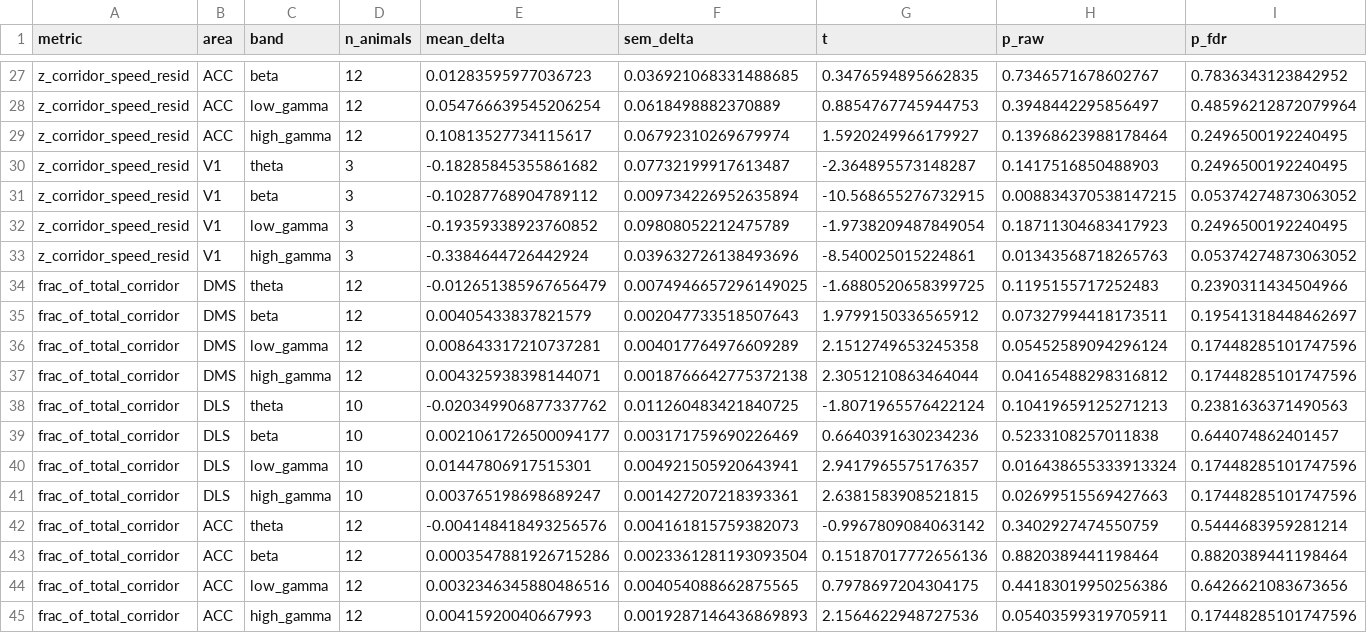
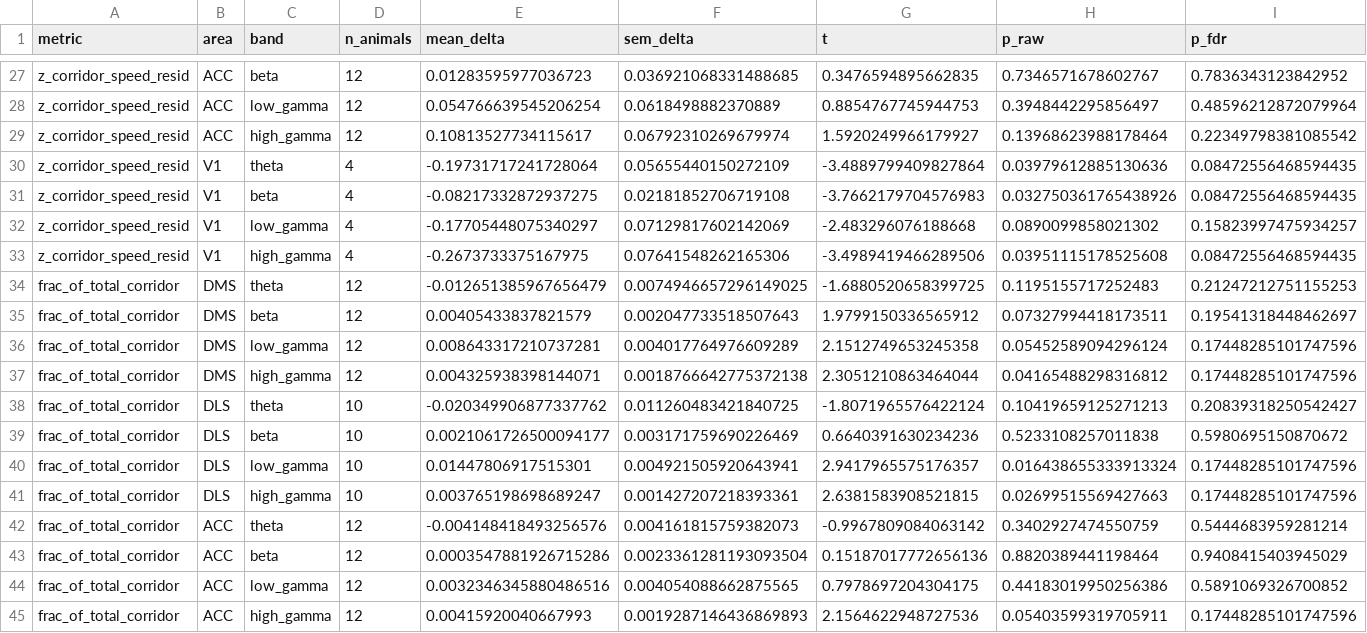
Before and after one commit to ThalionA/StriatumACC, a CSV file: Striatum project/lfp/results/lfp_arms_evolution_stats.csv, drawn as a sheet; only a part is shown, gaps mark what is left out; the diff covers the shown part only; the diff names each change by its address in the sheet, - before the commit and + after, or states it on an @@ line.

```diff
--- a/Striatum project/lfp/results/lfp_arms_evolution_stats.csv
+++ b/Striatum project/lfp/results/lfp_arms_evolution_stats.csv
-I29 (p_fdr): 0.2496500192240495
+I29 (p_fdr): 0.22349798381085542
-D30:D33 (n_animals): 3
+D30:D33 (n_animals): 4
-E30 (mean_delta): -0.18285845355861682
+E30 (mean_delta): -0.19731717241728064
-F30 (sem_delta): 0.07732199917613487
+F30 (sem_delta): 0.05655440150272109
-G30 (t): -2.364895573148287
+G30 (t): -3.4889799409827864
-H30 (p_raw): 0.1417516850488903
+H30 (p_raw): 0.03979612885130636
-I30 (p_fdr): 0.2496500192240495
+I30 (p_fdr): 0.08472556468594435
-E31 (mean_delta): -0.10287768904789112
+E31 (mean_delta): -0.08217332872937275
-F31 (sem_delta): 0.009734226952635894
+F31 (sem_delta): 0.02181852706719108
-G31 (t): -10.568655276732915
+G31 (t): -3.7662179704576983
-H31 (p_raw): 0.008834370538147215
+H31 (p_raw): 0.032750361765438926
-I31 (p_fdr): 0.05374274873063052
+I31 (p_fdr): 0.08472556468594435
-E32 (mean_delta): -0.19359338923760852
+E32 (mean_delta): -0.17705448075340297
-F32 (sem_delta): 0.09808052212475789
+F32 (sem_delta): 0.07129817602142069
-G32 (t): -1.9738209487849054
+G32 (t): -2.483296076188668
-H32 (p_raw): 0.18711304683417923
+H32 (p_raw): 0.0890099858021302
-I32 (p_fdr): 0.2496500192240495
+I32 (p_fdr): 0.15823997475934257
-E33 (mean_delta): -0.3384644726442924
+E33 (mean_delta): -0.2673733375167975
-F33 (sem_delta): 0.039632726138493696
+F33 (sem_delta): 0.07641548262165306
-G33 (t): -8.540025015224861
+G33 (t): -3.4989419466289506
-H33 (p_raw): 0.01343568718265763
+H33 (p_raw): 0.03951115178525608
-I33 (p_fdr): 0.05374274873063052
+I33 (p_fdr): 0.08472556468594435
-I34 (p_fdr): 0.2390311434504966
+I34 (p_fdr): 0.21247212751155253
-I38 (p_fdr): 0.2381636371490563
+I38 (p_fdr): 0.20839318250542427
-I39 (p_fdr): 0.644074862401457
+I39 (p_fdr): 0.5980695150870672
-I43 (p_fdr): 0.8820389441198464
+I43 (p_fdr): 0.9408415403945029
-I44 (p_fdr): 0.6426621083673656
+I44 (p_fdr): 0.5891069326700852
```
Also changed, not shown: 58 edited cells elsewhere in this file, Striatum project/lfp/results/lfp_arms_cca.csv, Striatum project/lfp/results/lfp_bandpower_summary.csv, 29 other files.
